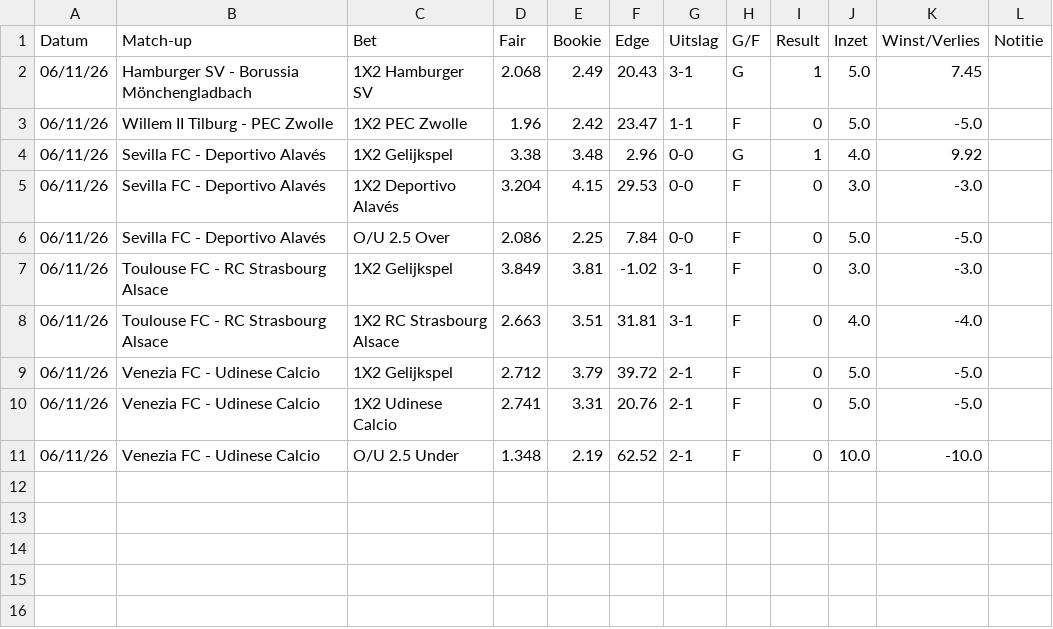
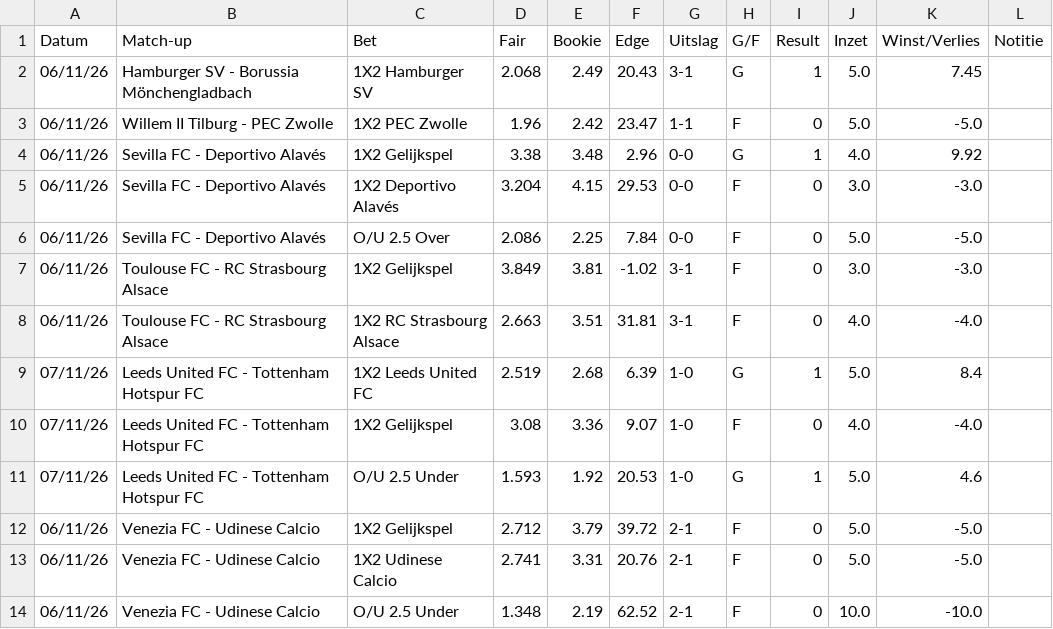
Before and after one commit to Player87887/Johnsballiebets, a CSV file: picks/history030.csv, drawn as a sheet.

Commit message:
Picks: history030.csv bijgewerkt

```diff
--- a/picks/history030.csv
+++ b/picks/history030.csv
@@ -8,2 +8,5 @@ Datum,Match-up,Bet,Fair,Bookie,Edge,Uitslag,G/F,Result,Inzet,Winst/Verlies,Notit
 06/11/26,Toulouse FC - RC Strasbourg Alsace,1X2 RC Strasbourg Alsace,2.663,3.51,31.81,3-1,F,0,4.0,-4.0,
+07/11/26,Leeds United FC - Tottenham Hotspur FC,1X2 Leeds United FC,2.519,2.68,6.39,1-0,G,1,5.0,8.4,
+07/11/26,Leeds United FC - Tottenham Hotspur FC,1X2 Gelijkspel,3.08,3.36,9.07,1-0,F,0,4.0,-4.0,
+07/11/26,Leeds United FC - Tottenham Hotspur FC,O/U 2.5 Under,1.593,1.92,20.53,1-0,G,1,5.0,4.6,
 06/11/26,Venezia FC - Udinese Calcio,1X2 Gelijkspel,2.712,3.79,39.72,2-1,F,0,5.0,-5.0,
```
